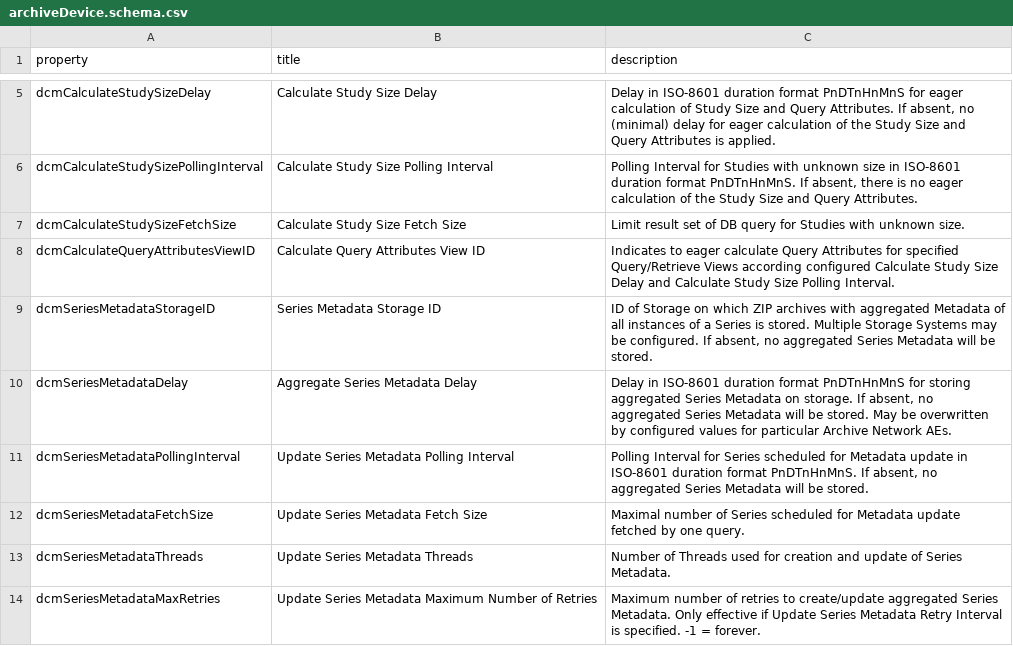
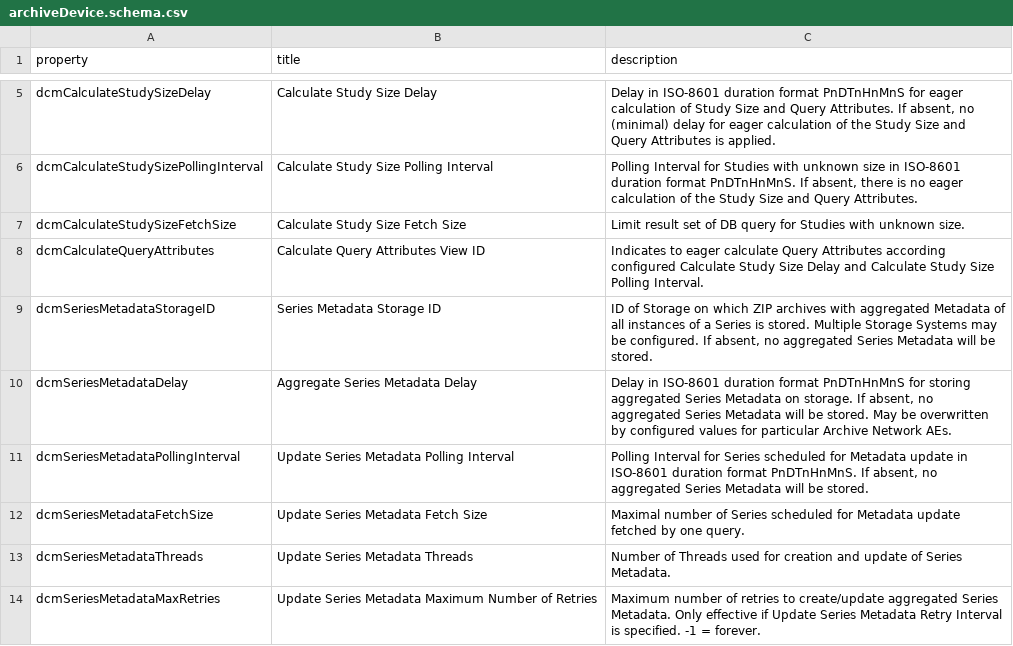
Before and after one commit to dcm4che/dcm4chee-arc-lang, a CSV file: src/csv/archiveDevice.schema.csv, drawn as a sheet; only a part is shown, gaps mark what is left out.

Commit message:
Add dcmCalculateStudySizeDelay, dcmCalculateStudySizePollingInterval, dcmCalculateStudySizeFetchSize, dcmCalculateQueryAttributes to archiveDevice.schema #30

```diff
--- a/src/csv/archiveDevice.schema.csv
+++ b/src/csv/archiveDevice.schema.csv
@@ -7,3 +7,3 @@
 "dcmCalculateStudySizeFetchSize","Calculate Study Size Fetch Size","Limit result set of DB query for Studies with unknown size."
-"dcmCalculateQueryAttributesViewID","Calculate Query Attributes View ID","Indicates to eager calculate Query Attributes for specified Query/Retrieve Views according configured Calculate Study Size Delay and Calculate Study Size Polling Interval."
+"dcmCalculateQueryAttributes","Calculate Query Attributes View ID","Indicates to eager calculate Query Attributes according configured Calculate Study Size Delay and Calculate Study Size Polling Interval."
 "dcmSeriesMetadataStorageID","Series Metadata Storage ID","ID of Storage on which ZIP archives with aggregated Metadata of all instances of a Series is stored. Multiple Storage Systems may be configured. If absent, no aggregated Series Metadata will be stored."
```
Also changed, not shown: 1 other file.
